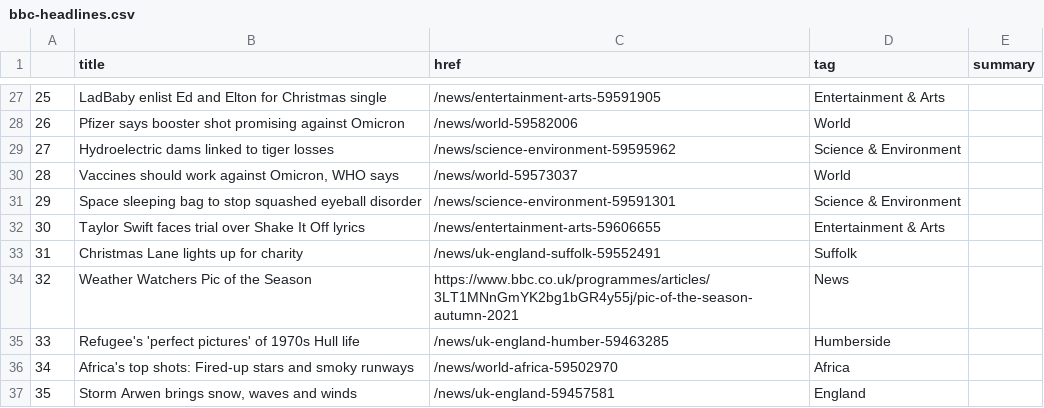
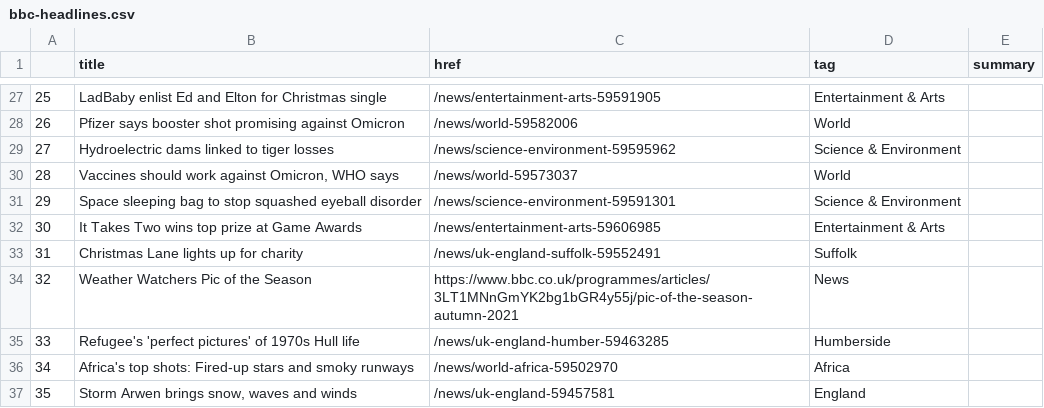
Before and after one commit to joaquin-rosado/automatic-scraper, a CSV file: bbc-headlines.csv, drawn as a sheet; only a part is shown, gaps mark what is left out.

```diff
--- a/bbc-headlines.csv
+++ b/bbc-headlines.csv
@@ -31,3 +31,3 @@
 29,Space sleeping bag to stop squashed eyeball disorder,/news/science-environment-59591301,Science & Environment,
-30,Taylor Swift faces trial over Shake It Off lyrics,/news/entertainment-arts-59606655,Entertainment & Arts,
+30,It Takes Two wins top prize at Game Awards,/news/entertainment-arts-59606985,Entertainment & Arts,
 31,Christmas Lane lights up for charity,/news/uk-england-suffolk-59552491,Suffolk,
```
